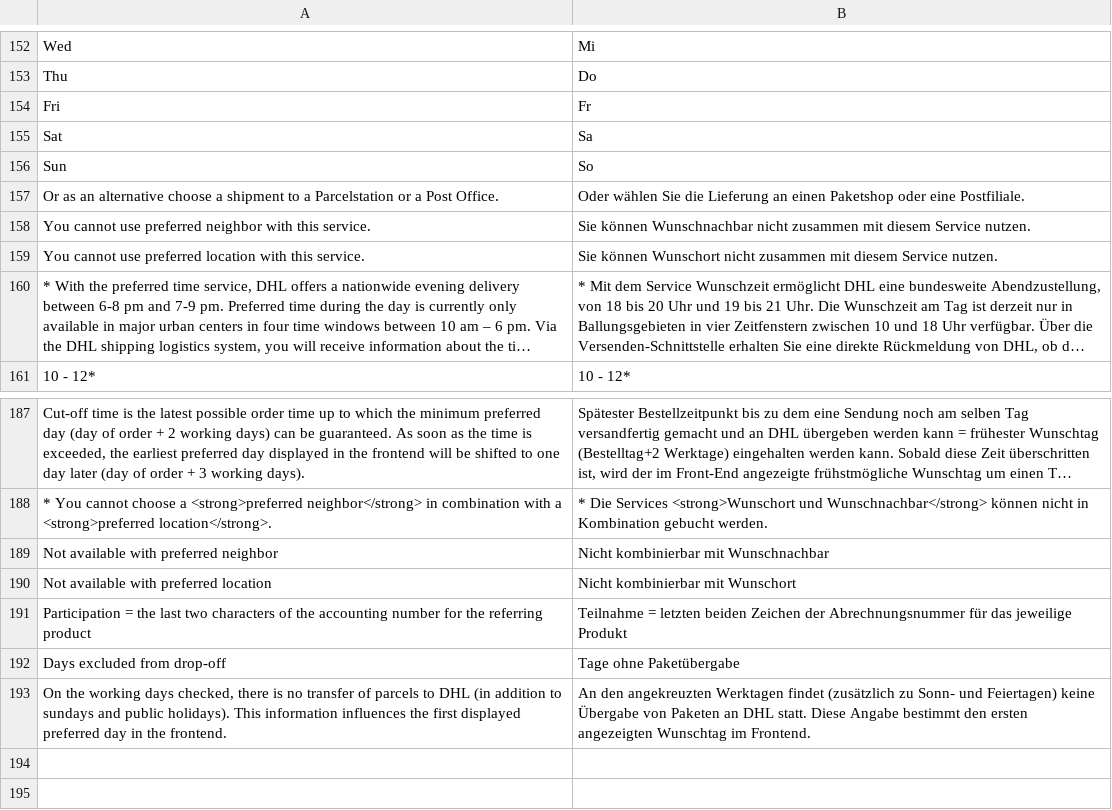
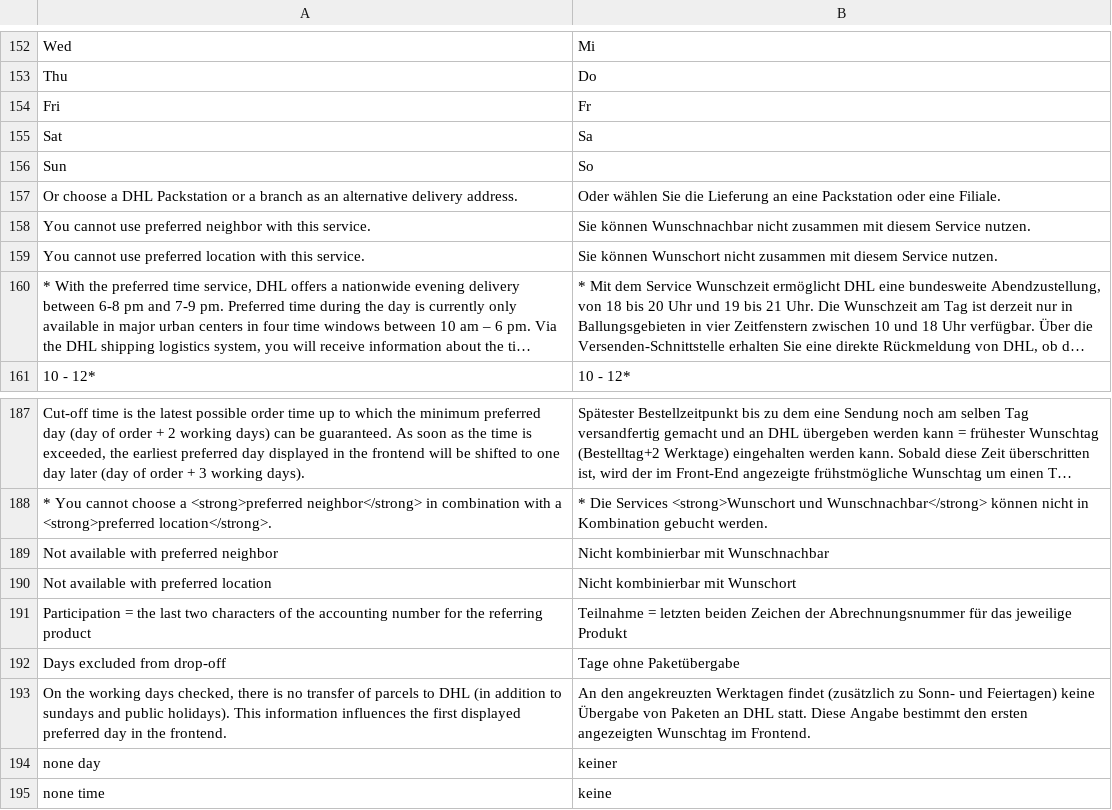
Before and after one commit to netresearch/dhl-module-versenden-m1, a CSV file: src/app/locale/de_DE/Dhl_Versenden.csv, drawn as a sheet; only a part is shown, gaps mark what is left out; long unchanged cells end in ….

Commit message:
DHLGKP-201: style adjustments & wording/translations

```diff
--- a/src/app/locale/de_DE/Dhl_Versenden.csv
+++ b/src/app/locale/de_DE/Dhl_Versenden.csv
@@ -156,3 +156,3 @@
 "Sun","So"
-"Or as an alternative choose a shipment to a Parcelstation or a Post Office.","Oder wählen Sie die Lieferung an einen Paketshop oder eine Postfiliale."
+"Or choose a DHL Packstation or a branch as an alternative delivery address.","Oder wählen Sie die Lieferung an eine Packstation oder eine Filiale."
 "You cannot use preferred neighbor with this service.","Sie können Wunschnachbar nicht zusammen mit diesem Service nutzen."
@@ -193 +193,3 @@
 "On the working days checked, there is no transfer of parcels to DHL (in addition to sundays and public holidays). This information influences the first displayed preferred day in the frontend.","An den angekreuzten Werktagen findet (zusätzlich zu Sonn- und Feiertagen) keine Übergabe von Paketen an DHL statt. Diese Angabe bestimmt den ersten angezeigten Wunschtag im Frontend."
+"none day","keiner"
+"none time","keine"
```
Also changed, not shown: src/app/locale/en_US/Dhl_Versenden.csv, 4 other files.
